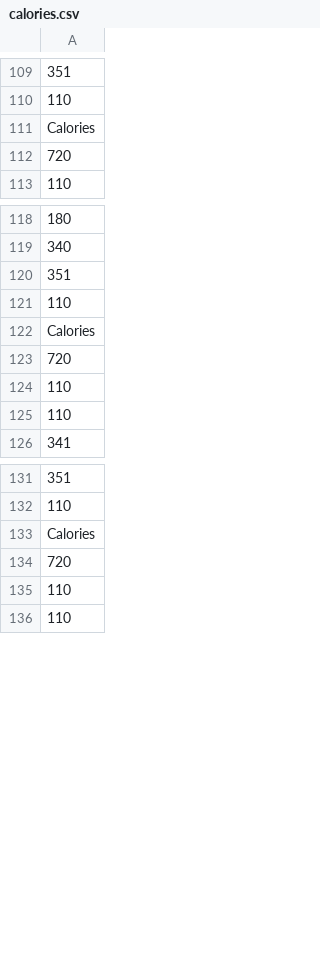
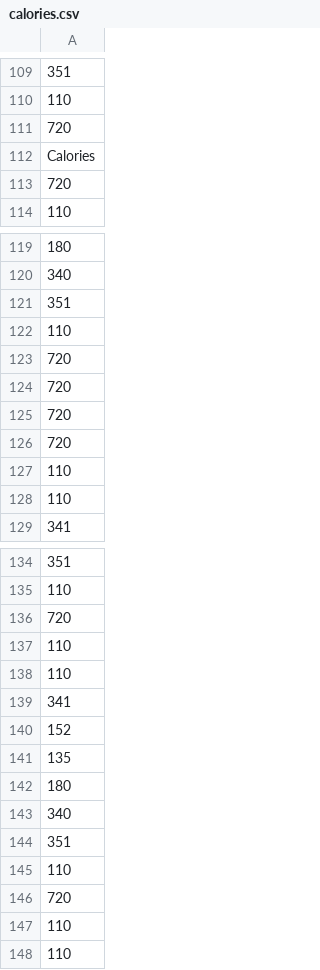
Before and after one commit to kaivantaylor/anxiety-SoS, a CSV file: Kaivan/CSV/calories.csv, drawn as a sheet; only a part is shown, gaps mark what is left out; removed rows and columns are numbered as before the commit, all else as after; the diff names each change by its address in the sheet, - before the commit and + after, or states it on an @@ line.

```diff
--- a/Kaivan/CSV/calories.csv
+++ b/Kaivan/CSV/calories.csv
+row 111: 720
-row 122: Calories
+row 123: 720
+row 124: 720
+row 125: 720
-row 133: Calories
+row 136: 720
+row 137: 110
+row 138: 110
+row 139: 341
+row 140: 152
+row 141: 135
+row 142: 180
+row 143: 340
+row 144: 351
+row 145: 110
```
Also changed, not shown: Kaivan/CSV/heartrate.csv, Kaivan/CSV/sleep.csv, 3 other files.
